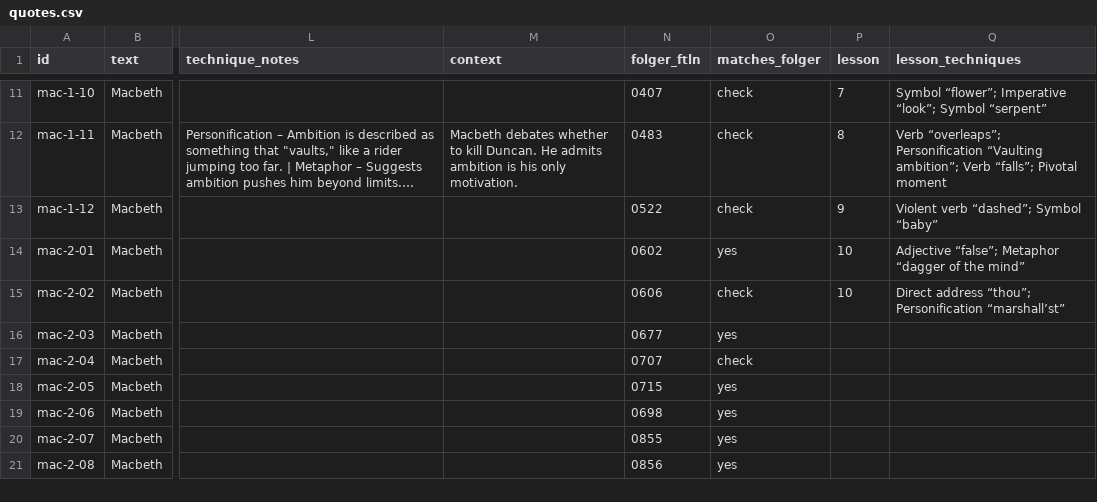
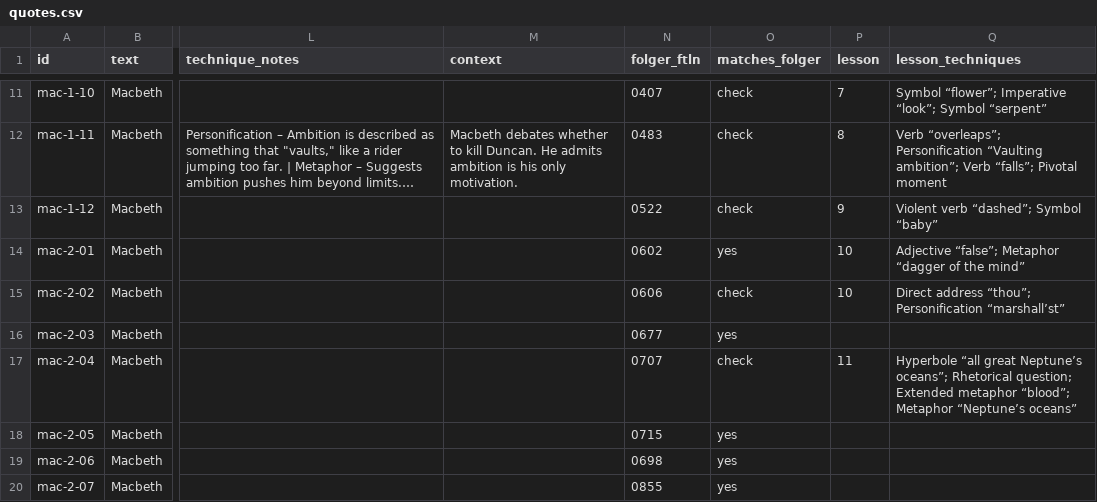
Before and after one commit to gca-revise/gca-revise.github.io, a CSV file: quotes.csv, drawn as a sheet; only a part is shown, gaps mark what is left out; the shorter side is filled out with more unchanged rows; long unchanged cells end in …; the diff names each change by its address in the sheet, - before the commit and + after, or states it on an @@ line.

```diff
--- a/quotes.csv
+++ b/quotes.csv
-P17 (lesson): (empty)
+P17 (lesson): 11
-Q17 (lesson_techniques): (empty)
+Q17 (lesson_techniques): Hyperbole “all great Neptune’s oceans”; Rhetorical question; Extended metaphor “blood”; Metaphor “Neptune’s oceans”
```
Also changed, not shown: vocab.csv, 2 other files.
